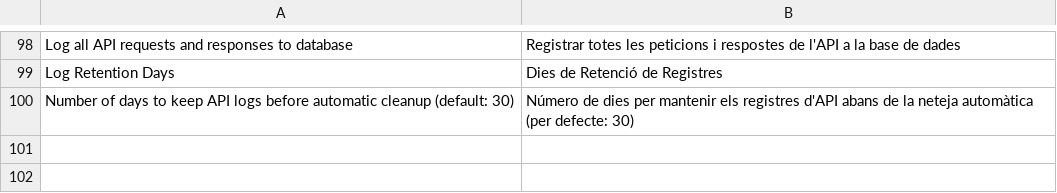
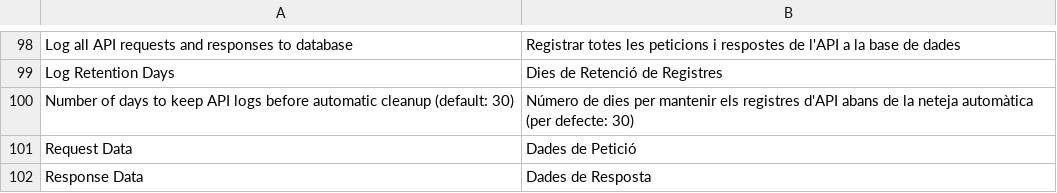
Before and after one commit to olivertar/m2_verifactu, a CSV file: i18n/ca_ES.csv, drawn as a sheet; only a part is shown, gaps mark what is left out; the diff names each change by its address in the sheet, - before the commit and + after, or states it on an @@ line.

```diff
--- a/i18n/ca_ES.csv
+++ b/i18n/ca_ES.csv
+row 101: Request Data | Dades de Petició
+row 102: Response Data | Dades de Resposta
```
Also changed, not shown: i18n/es_ES.csv, i18n/eu_ES.csv, 3 other files.
